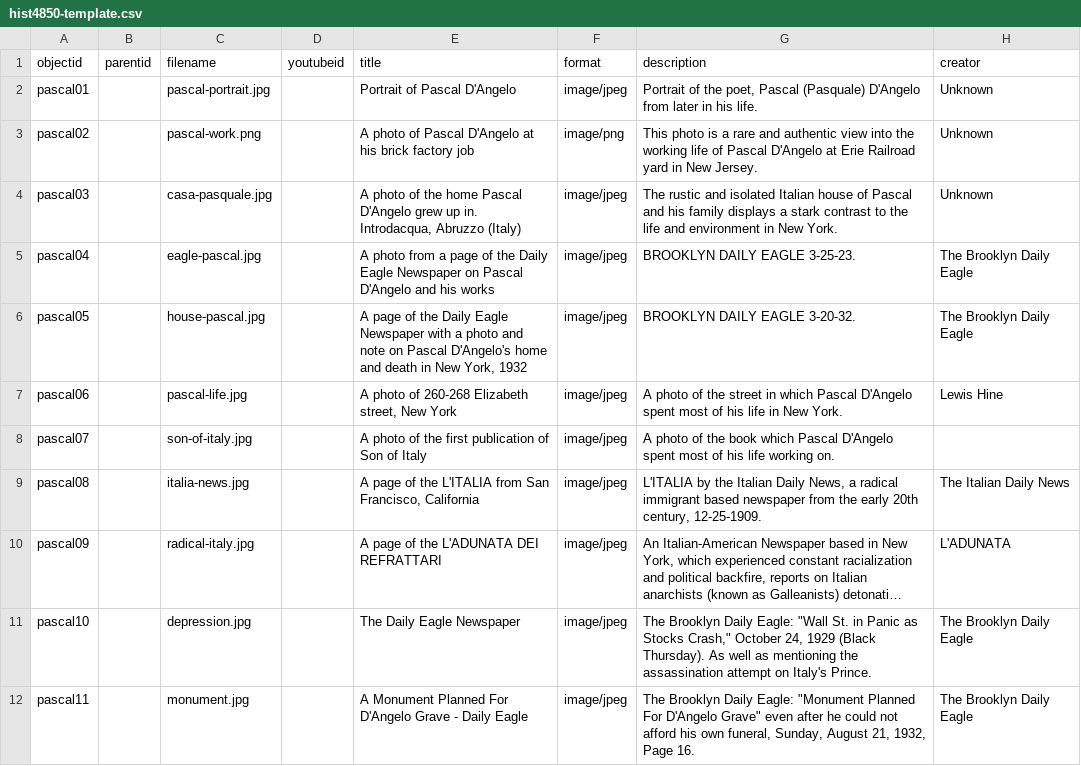
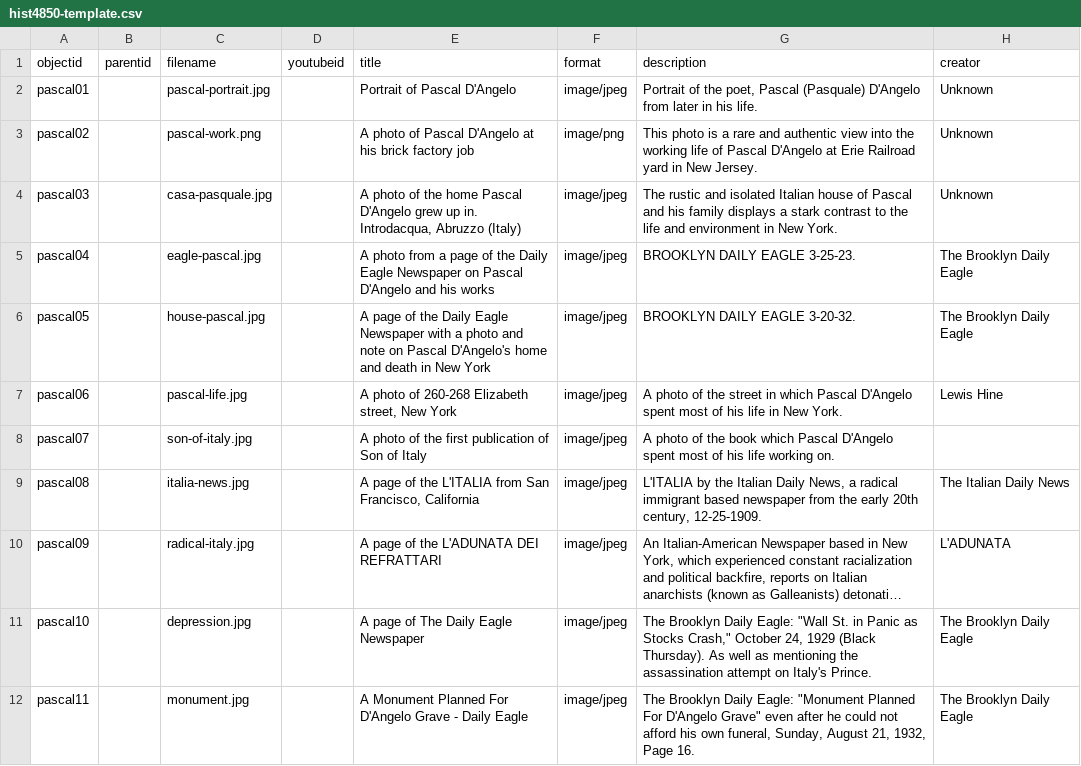
Before and after one commit to lucad54/pasquale-dangelo, a CSV file: _data/hist4850-template.csv, drawn as a sheet; only a part is shown; long unchanged cells end in …; the diff names each change by its address in the sheet, - before the commit and + after, or states it on an @@ line.

Commit message:
Add files via upload

```diff
--- a/_data/hist4850-template.csv
+++ b/_data/hist4850-template.csv
-E6 (title): …in New York, 1932
+E6 (title): …in New York
-E11 (title): The Daily Eagle Newspaper
+E11 (title): A page of The Daily Eagle Newspaper
```
